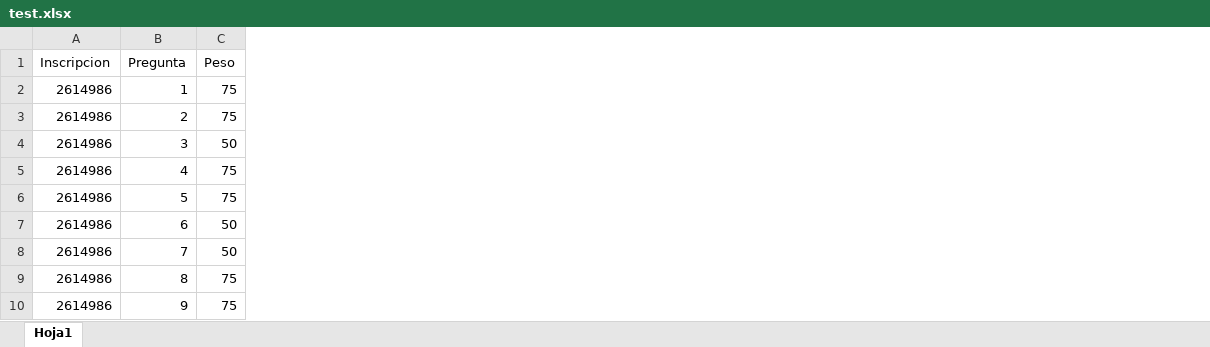
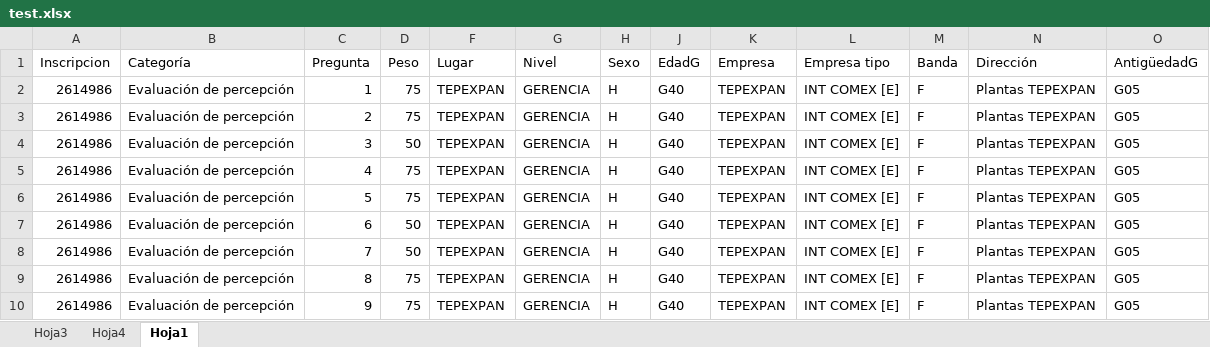
Before and after one commit to lfnavess/sqltables, an Excel workbook: scripts/reporteador/test.xlsx, sheet Hoja1, drawn as a sheet; only a part is shown; values as stored, in another font and other column widths than the file's, no cell formats; table styles not drawn; the diff names each change by its address in the sheet, - before the commit and + after, or states it on an @@ line.

```diff
--- a/scripts/reporteador/test.xlsx (sheet Hoja1)
+++ b/scripts/reporteador/test.xlsx (sheet Hoja1)
+sheet tab: Hoja3
+sheet tab: Hoja4
+column B (Categoría), rows 2-10: all Evaluación de percepción
+column F (Lugar), rows 2-10: all TEPEXPAN
+column G (Nivel), rows 2-10: all GERENCIA
+column H (Sexo), rows 2-10: all H
+column J (EdadG), rows 2-10: all G40
+column K (Empresa), rows 2-10: all TEPEXPAN
+column L (Empresa tipo), rows 2-10: all INT COMEX [E]
+column M (Banda), rows 2-10: all F
+column N (Dirección), rows 2-10: all Plantas TEPEXPAN
+column O (AntigüedadG), rows 2-10: all G05
```
Also changed, not shown: cell formats, hidden cells, 3 other files.
